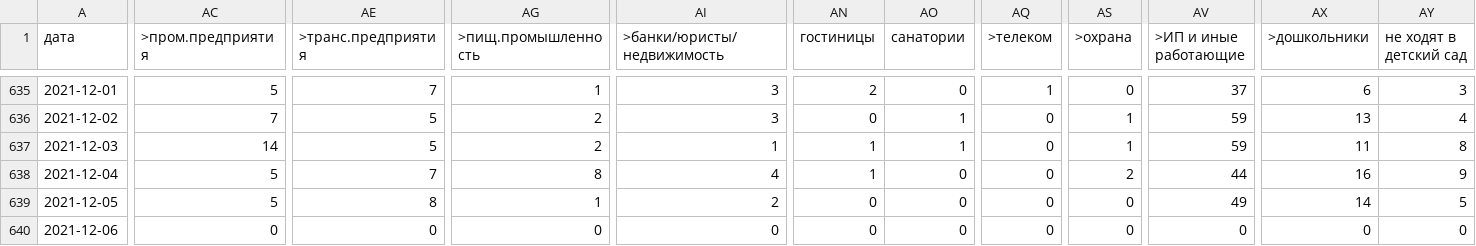
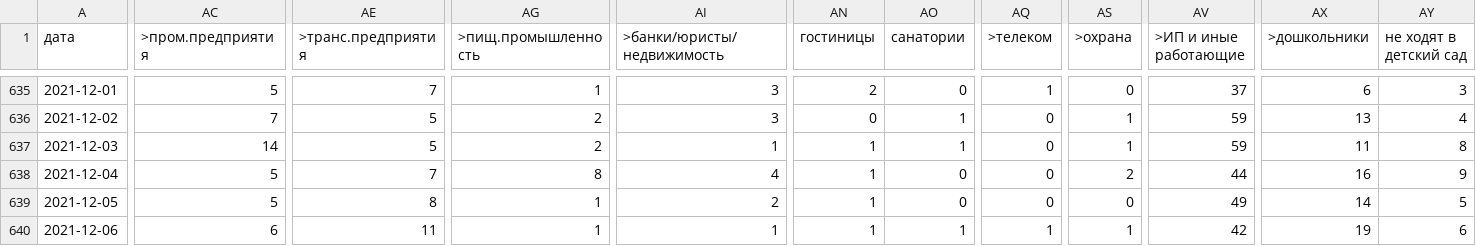
Before and after one commit to KonstantinKlepikov/covid-kaliningrad, a CSV file: data/data.csv, drawn as a sheet; only a part is shown, gaps mark what is left out; the diff covers the shown part only; the diff names each change by its address in the sheet, - before the commit and + after, or states it on an @@ line.

```diff
--- a/data/data.csv
+++ b/data/data.csv
-AN639:AN640 (гостиницы): 0
+AN639:AN640 (гостиницы): 1
-AC640 (>пром.предприятия): 0
+AC640 (>пром.предприятия): 6
-AE640 (>транс.предприятия): 0
+AE640 (>транс.предприятия): 11
-AG640 (>пищ.промышленность): 0
+AG640 (>пищ.промышленность): 1
-AI640 (>банки/юристы/недвижимость): 0
+AI640 (>банки/юристы/недвижимость): 1
-AO640 (санатории): 0
+AO640 (санатории): 1
-AQ640 (>телеком): 0
+AQ640 (>телеком): 1
-AS640 (>охрана): 0
+AS640 (>охрана): 1
-AV640 (>ИП и иные работающие): 0
+AV640 (>ИП и иные работающие): 42
-AX640 (>дошкольники): 0
+AX640 (>дошкольники): 19
-AY640 (не ходят в детский сад): 0
+AY640 (не ходят в детский сад): 6
```
Also changed, not shown: 42 edited cells elsewhere in this file.
